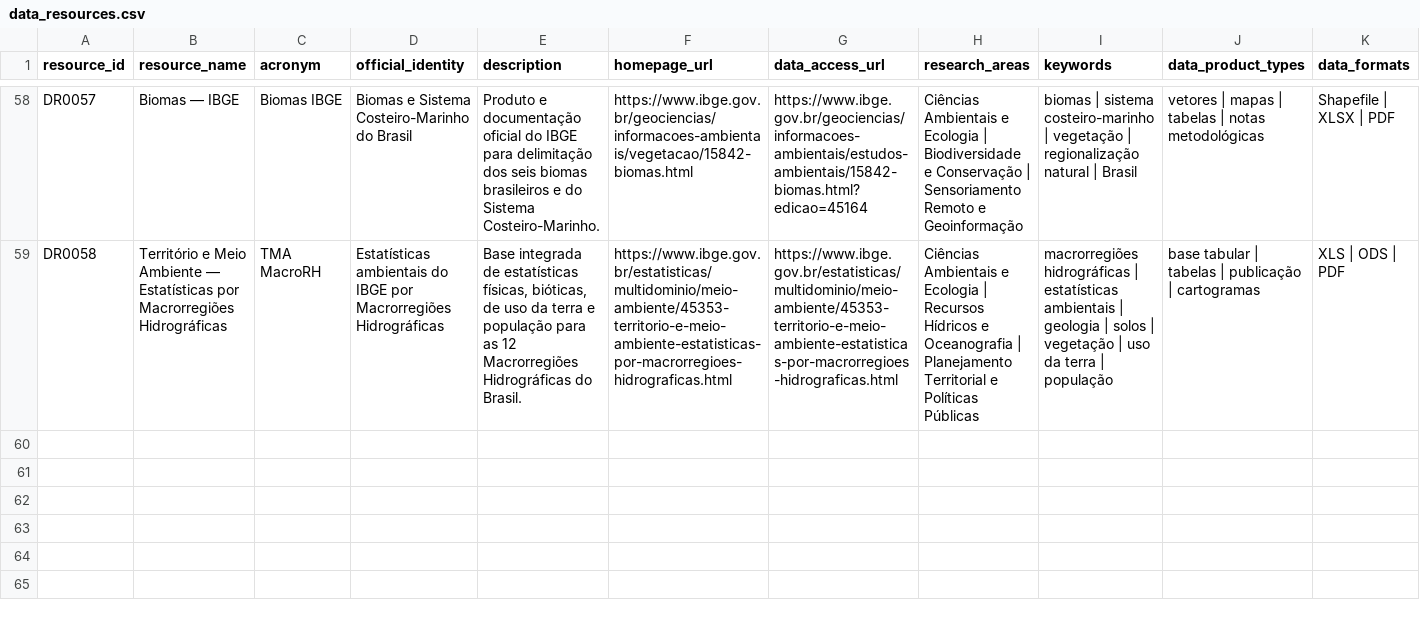
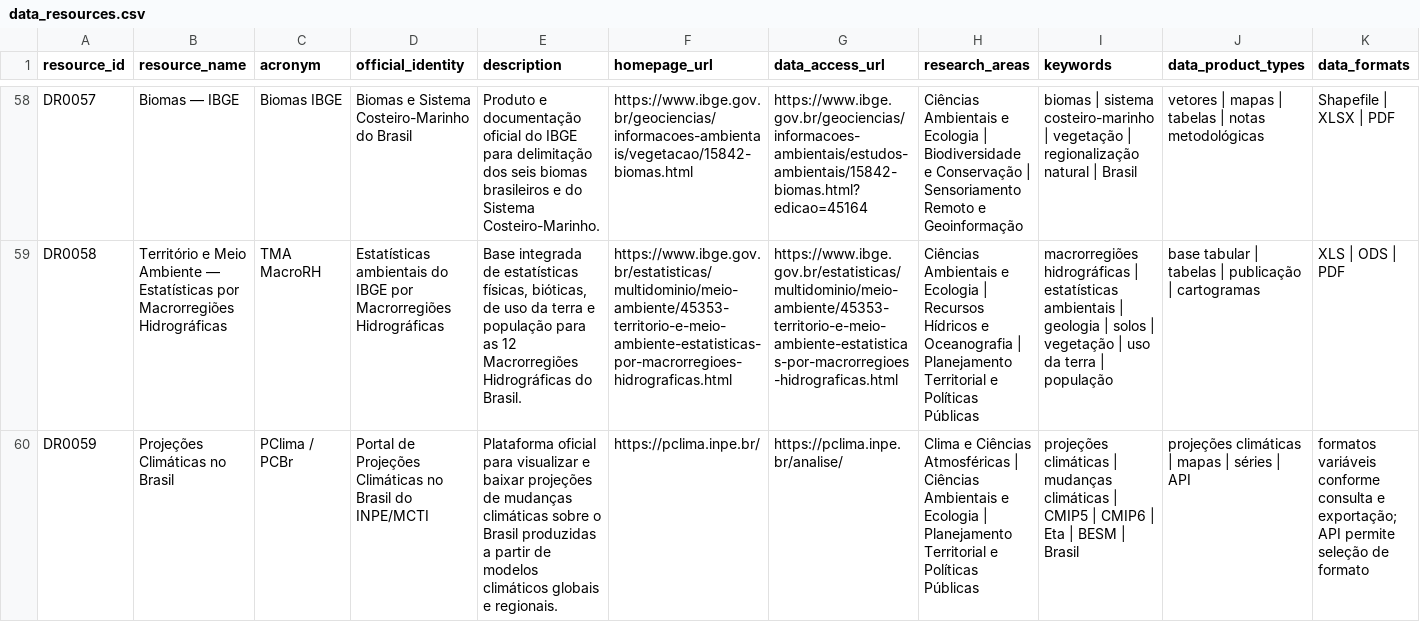
Before and after one commit to Ian-loc/vitrineciencia, a CSV file: data/data_resources.csv, drawn as a sheet; only a part is shown, gaps mark what is left out; rows hold the shown columns only; the diff names each change by its address in the sheet, - before the commit and + after, or states it on an @@ line.

```diff
--- a/data/data_resources.csv
+++ b/data/data_resources.csv
+row 60: DR0059 | Projeções Climáticas no Brasil | PClima / PCBr | Portal de Projeções Climáticas no Brasil do INPE/MCTI | Plataforma oficial para visualizar e baixar projeções de mudanças climáticas sobre o Brasil produzidas a partir de modelos climáticos globais e regionais. | https://pclima.inpe.br/ | https://pclima.inpe.br/analise/ | Clima e Ciências Atmosféricas | Ciências Ambientais e Ecologia | Planejamento Territorial e Políticas Públicas | projeções climáticas | mudanças climáticas | CMIP5 | CMIP6 | Eta | BESM | Brasil | projeções climáticas | mapas | séries | API | formatos variáveis conforme consulta e exportação; API permite seleção de formato
```
Also changed, not shown: data/product_distributions.csv, 3 other files.
